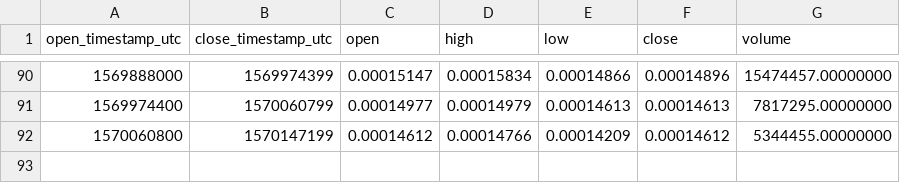
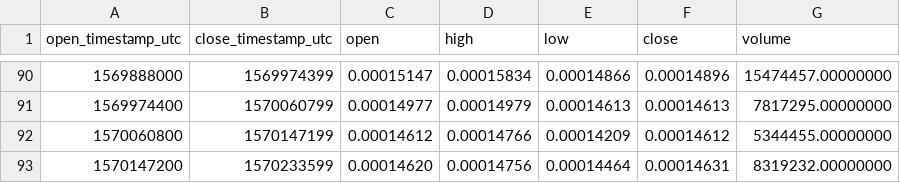
Before and after one commit to cryptobigbro/binance-DOGEBNB, a CSV file: binance-DOGEBNB-1d.csv, drawn as a sheet; only a part is shown, gaps mark what is left out; the diff names each change by its address in the sheet, - before the commit and + after, or states it on an @@ line.

```diff
--- a/binance-DOGEBNB-1d.csv
+++ b/binance-DOGEBNB-1d.csv
+row 93: 1570147200 | 1570233599 | 0.00014620 | 0.00014756 | 0.00014464 | 0.00014631 | 8319232.00000000
```
Also changed, not shown: binance-DOGEBNB-1h.csv.
